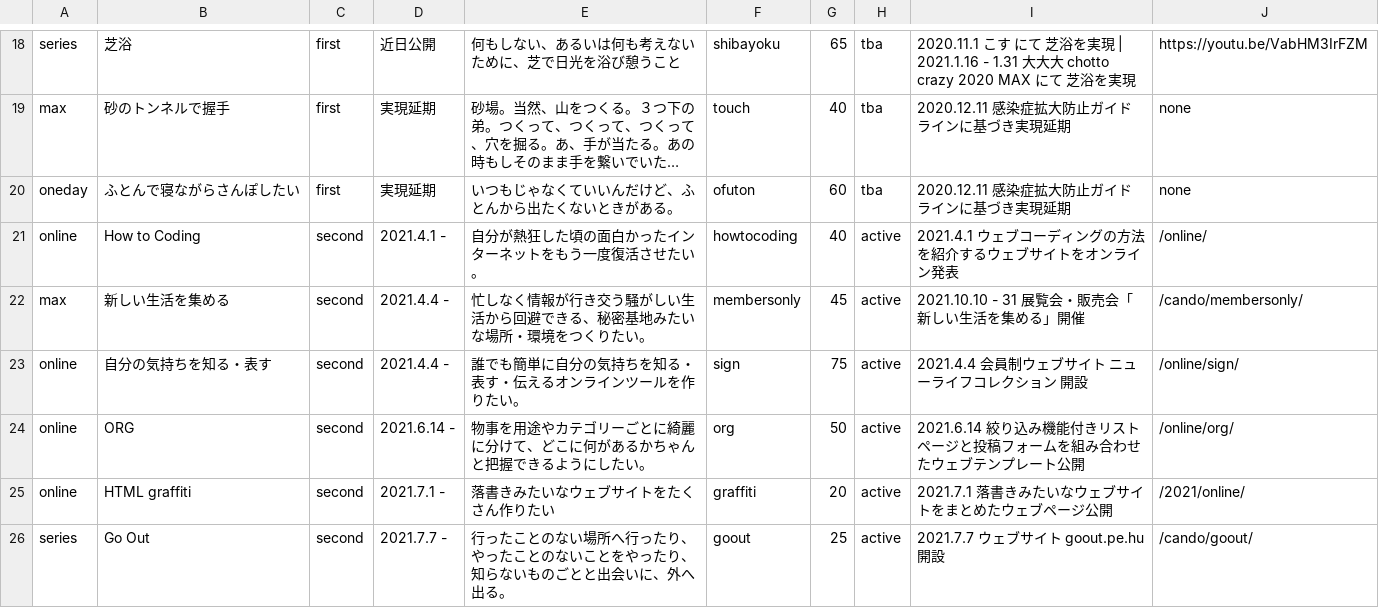
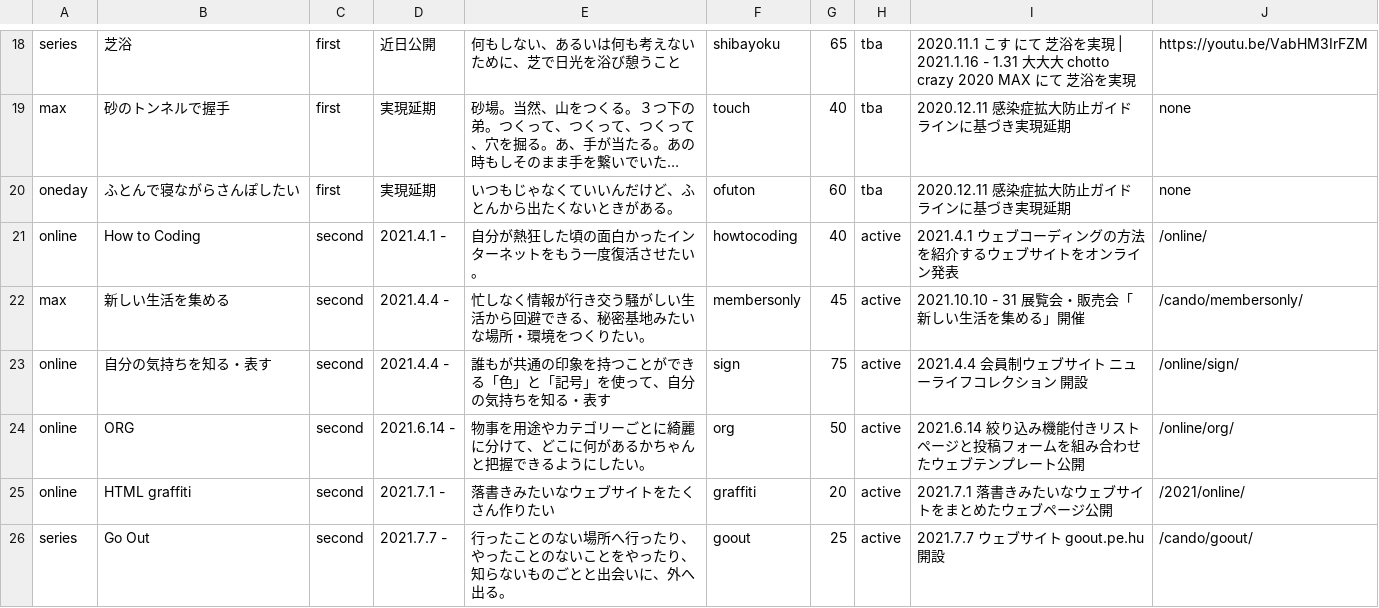
Before and after one commit to chottocrazy/index, a CSV file: programs/programs.csv, drawn as a sheet; only a part is shown, gaps mark what is left out; long unchanged cells end in ….

Commit message:
Update programs.csv

```diff
--- a/programs/programs.csv
+++ b/programs/programs.csv
@@ -29,3 +29,3 @@ online,How to Coding,second,2021.4.1 -,自分が熱狂した頃の面白かっ
 max,新しい生活を集める,second,2021.4.4 -,忙しなく情報が行き交う騒がしい生活から回避できる、秘密基地みたいな場所・環境をつくりたい。,membersonly,45,active,2021.10.10 - 31 展覧会・販売会「新しい生活を集める」開催,/cando/membersonly/
-online,自分の気持ちを知る・表す,second,2021.4.4 -,誰でも簡単に自分の気持ちを知る・表す・伝えるオンラインツールを作りたい。,sign,75,active,2021.4.4 会員制ウェブサイト ニューライフコレクション 開設,/online/sign/
+online,自分の気持ちを知る・表す,second,2021.4.4 -,誰もが共通の印象を持つことができる「色」と「記号」を使って、自分の気持ちを知る・表す,sign,75,active,2021.4.4 会員制ウェブサイト ニューライフコレクション 開設,/online/sign/
 online,ORG,second,2021.6.14 -,物事を用途やカテゴリーごとに綺麗に分けて、どこに何があるかちゃんと把握できるようにしたい。,org,50,active,2021.6.14 絞り込み機能付きリストページと投稿フォームを組み合わせたウェブテンプレート公開,/online/org/
```
